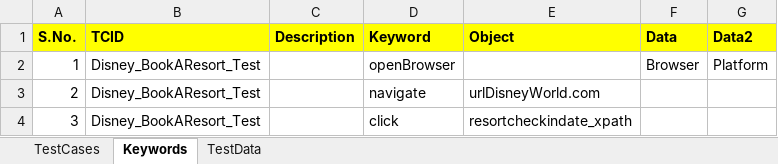
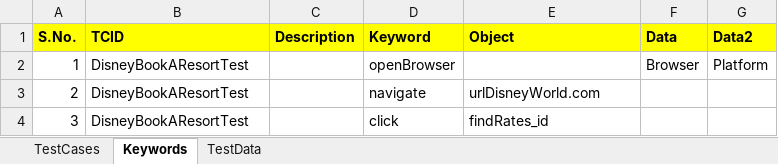
Before and after one commit to bangalokesh/TestNG_Hybrid_Framework, an Excel workbook: data/suites/exampletestsuite_disneysuite.xlsx, sheet Keywords, drawn as a sheet; values as stored, in another font and other column widths than the file's, no borders; the diff names each change by its address in the sheet, - before the commit and + after, or states it on an @@ line.

```diff
--- a/data/suites/exampletestsuite_disneysuite.xlsx (sheet Keywords)
+++ b/data/suites/exampletestsuite_disneysuite.xlsx (sheet Keywords)
-B2:B4 (TCID): Disney_BookAResort_Test
+B2:B4 (TCID): DisneyBookAResortTest
-E4 (Object): resortcheckindate_xpath
+E4 (Object): findRates_id
```
Also changed, not shown: sheet TestData, sheet TestCases, data/suites/exampletestsuite_amazonsuite.xlsx, 1 other file.
